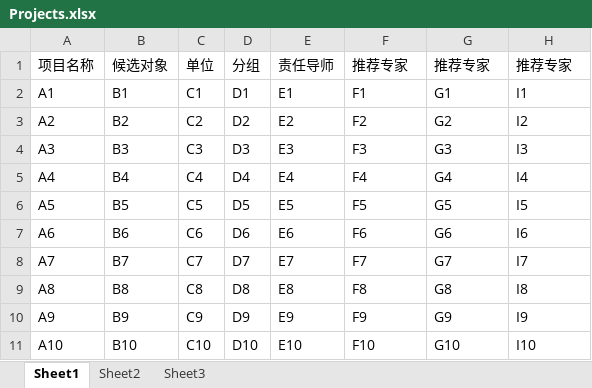
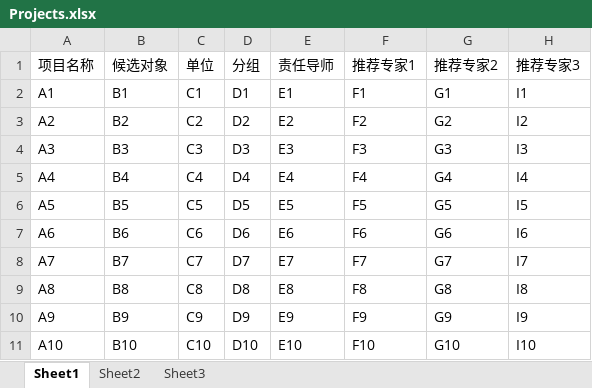
Before and after one commit to wcss2010/ProjectDiff, an Excel workbook: Docs/Projects.xlsx, sheet Sheet1, drawn as a sheet; values as stored, in another font and other column widths than the file's, no borders; the diff names each change by its address in the sheet, - before the commit and + after, or states it on an @@ line.

Commit message:
...

```diff
--- a/Docs/Projects.xlsx (sheet Sheet1)
+++ b/Docs/Projects.xlsx (sheet Sheet1)
-F1: 推荐专家
+F1: 推荐专家1
-G1: 推荐专家
+G1: 推荐专家2
-H1: 推荐专家
+H1: 推荐专家3
```
